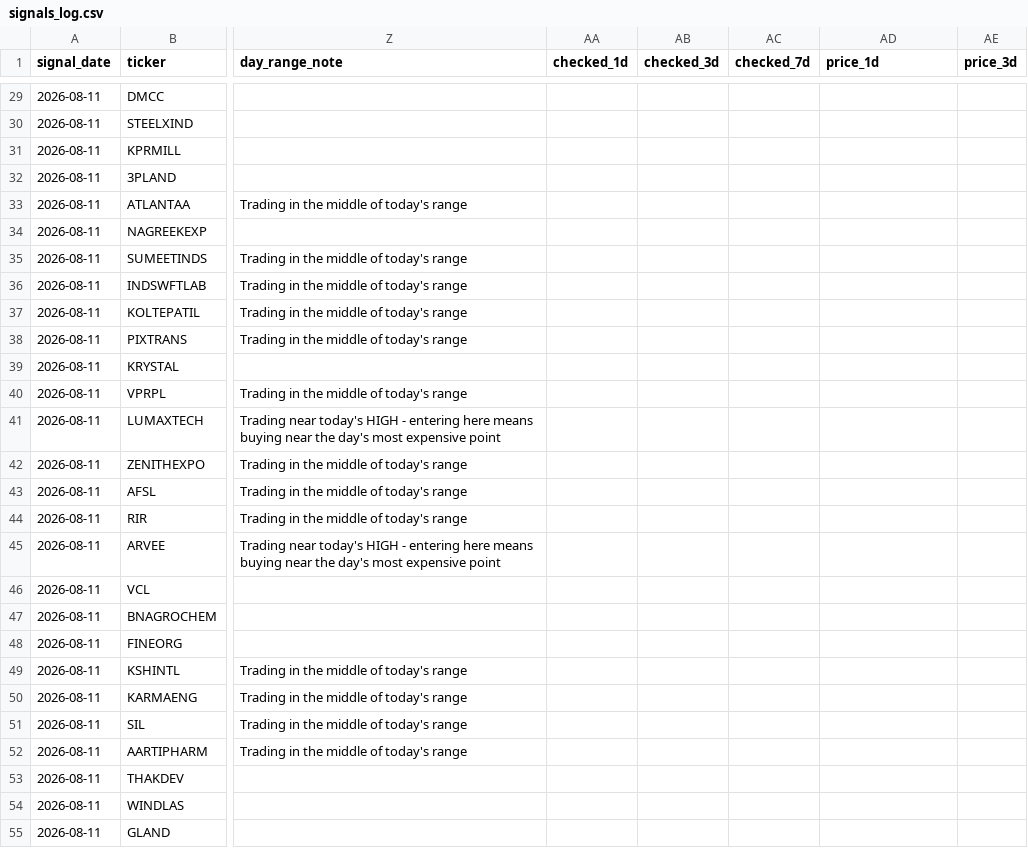
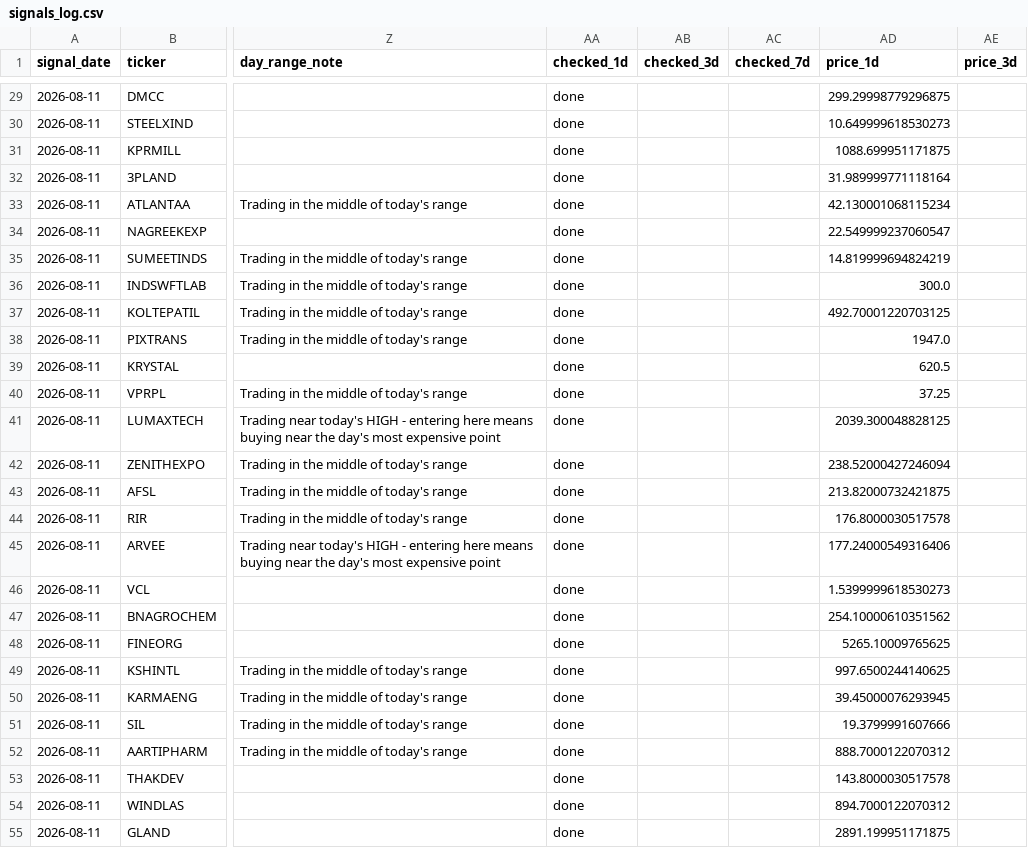
Before and after one commit to Dev8735/Real_Trade, a CSV file: data/signals_log.csv, drawn as a sheet; only a part is shown, gaps mark what is left out; the diff covers the shown part only; the diff names each change by its address in the sheet, - before the commit and + after, or states it on an @@ line.

```diff
--- a/data/signals_log.csv
+++ b/data/signals_log.csv
-AA29:AA55 (checked_1d): (empty)
+AA29:AA55 (checked_1d): done
-AD29 (price_1d): (empty)
+AD29 (price_1d): 299.29998779296875
-AD30 (price_1d): (empty)
+AD30 (price_1d): 10.649999618530273
-AD31 (price_1d): (empty)
+AD31 (price_1d): 1088.699951171875
-AD32 (price_1d): (empty)
+AD32 (price_1d): 31.989999771118164
-AD33 (price_1d): (empty)
+AD33 (price_1d): 42.130001068115234
-AD34 (price_1d): (empty)
+AD34 (price_1d): 22.549999237060547
-AD35 (price_1d): (empty)
+AD35 (price_1d): 14.819999694824219
-AD36 (price_1d): (empty)
+AD36 (price_1d): 300.0
-AD37 (price_1d): (empty)
+AD37 (price_1d): 492.70001220703125
-AD38 (price_1d): (empty)
+AD38 (price_1d): 1947.0
-AD39 (price_1d): (empty)
+AD39 (price_1d): 620.5
-AD40 (price_1d): (empty)
+AD40 (price_1d): 37.25
-AD41 (price_1d): (empty)
+AD41 (price_1d): 2039.300048828125
-AD42 (price_1d): (empty)
+AD42 (price_1d): 238.52000427246094
-AD43 (price_1d): (empty)
+AD43 (price_1d): 213.82000732421875
-AD44 (price_1d): (empty)
+AD44 (price_1d): 176.8000030517578
-AD45 (price_1d): (empty)
+AD45 (price_1d): 177.24000549316406
-AD46 (price_1d): (empty)
+AD46 (price_1d): 1.5399999618530273
-AD47 (price_1d): (empty)
+AD47 (price_1d): 254.10000610351562
-AD48 (price_1d): (empty)
+AD48 (price_1d): 5265.10009765625
-AD49 (price_1d): (empty)
+AD49 (price_1d): 997.6500244140625
-AD50 (price_1d): (empty)
+AD50 (price_1d): 39.45000076293945
-AD51 (price_1d): (empty)
+AD51 (price_1d): 19.3799991607666
-AD52 (price_1d): (empty)
+AD52 (price_1d): 888.7000122070312
-AD53 (price_1d): (empty)
+AD53 (price_1d): 143.8000030517578
-AD54 (price_1d): (empty)
+AD54 (price_1d): 894.7000122070312
-AD55 (price_1d): (empty)
+AD55 (price_1d): 2891.199951171875
```
Also changed, not shown: 67 edited cells elsewhere in this file.
